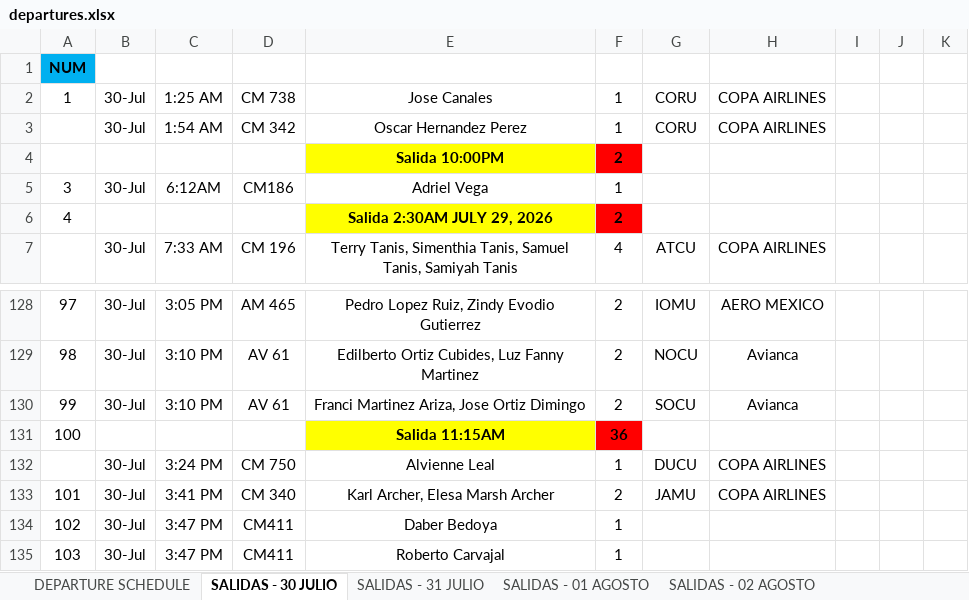
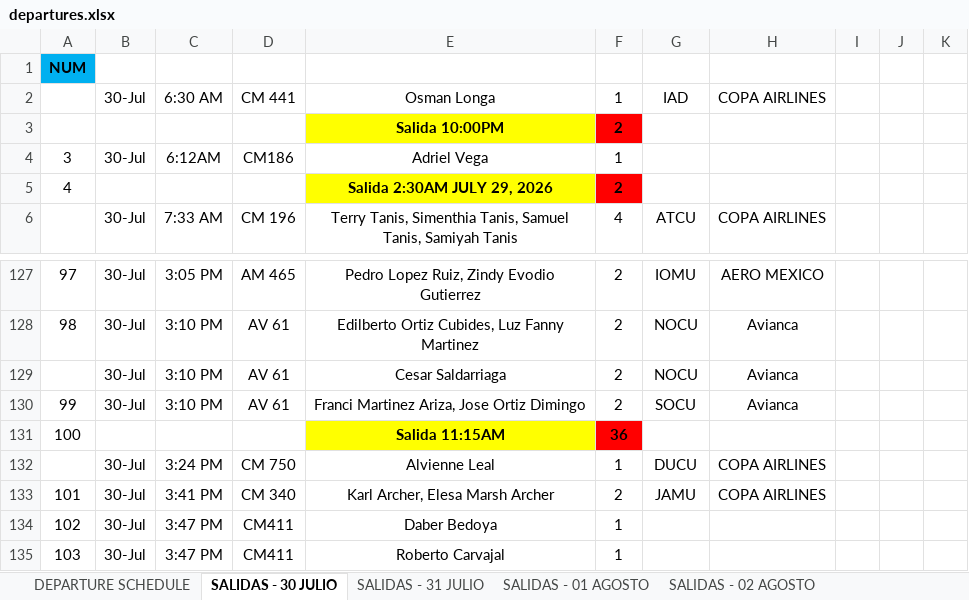
Before and after one commit to mrjromero/ITS, an Excel workbook: departures.xlsx, sheet SALIDAS - 30 JULIO, drawn as a sheet; only a part is shown, gaps mark what is left out; values as stored, in another font and other column widths than the file's, no borders; charts and pictures and table styles not drawn; removed rows and columns are numbered as before the commit, all else as after; the diff names each change by its address in the sheet, - before the commit and + after, or states it on an @@ line.

Commit message:
Add files via upload

```diff
--- a/departures.xlsx (sheet SALIDAS - 30 JULIO)
+++ b/departures.xlsx (sheet SALIDAS - 30 JULIO)
-row 2: 1 | 30-Jul | 1:25 AM | CM 738 | Jose Canales | 1 | CORU | COPA AIRLINES
-C2 (TIME): 1:54 AM
+C2 (TIME): 6:30 AM
-D2 (FLIGHT): CM 342
+D2 (FLIGHT): CM 441
-E2 (NAMES): Oscar Hernandez Perez
+E2 (NAMES): Osman Longa
-G2 (Union2): CORU
+G2 (Union2): IAD
+row 129:  | 30-Jul | 3:10 PM | AV 61 | Cesar Saldarriaga | 2 | NOCU | Avianca
```
Also changed, not shown: sheet SALIDAS - 31 JULIO.
